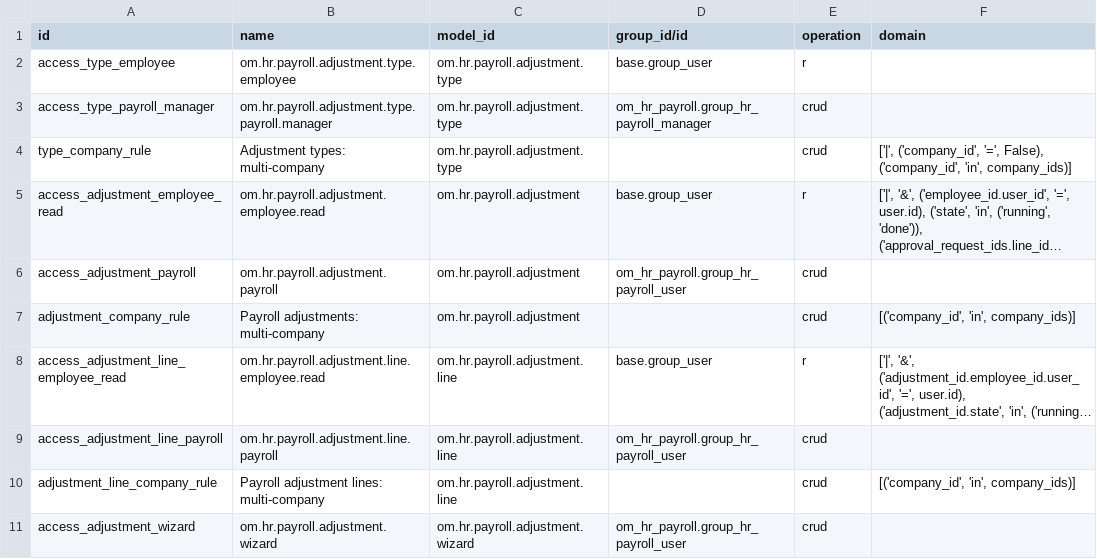
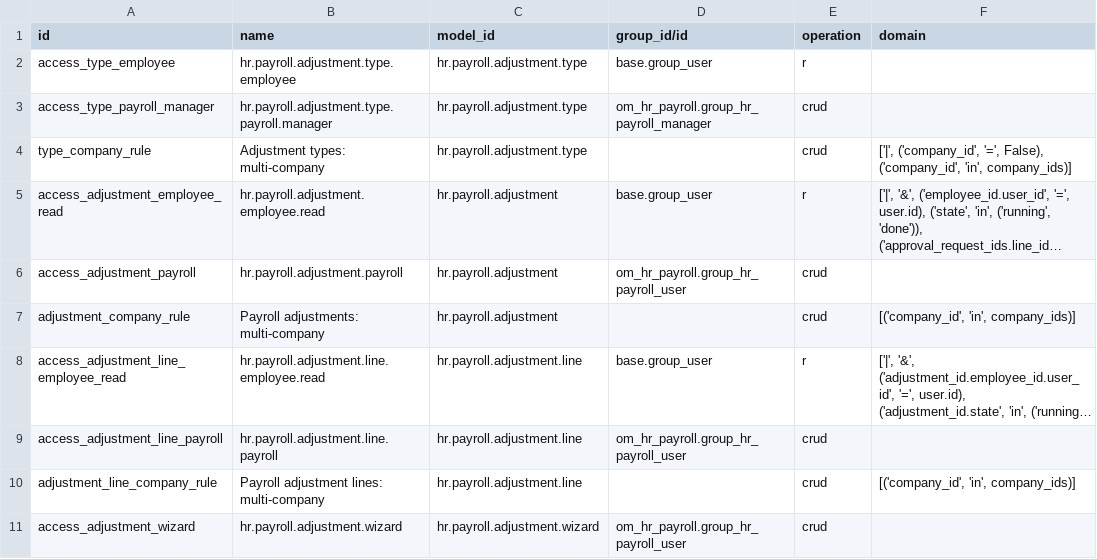
Before and after one commit to odoomates/hr, a CSV file: om_hr_payroll_adjustment/security/ir.access.csv, drawn as a sheet; long unchanged cells end in …; the diff names each change by its address in the sheet, - before the commit and + after, or states it on an @@ line.

Commit message:
[REF] om_hr_payroll_adjustment: drop om prefix

```diff
--- a/om_hr_payroll_adjustment/security/ir.access.csv
+++ b/om_hr_payroll_adjustment/security/ir.access.csv
-B2 (name): om.hr.payroll.adjustment.type.employee
+B2 (name): hr.payroll.adjustment.type.employee
-C2:C4 (model_id): om.hr.payroll.adjustment.type
+C2:C4 (model_id): hr.payroll.adjustment.type
-B3 (name): om.hr.payroll.adjustment.type.payroll.manager
+B3 (name): hr.payroll.adjustment.type.payroll.manager
-B5 (name): om.hr.payroll.adjustment.employee.read
+B5 (name): hr.payroll.adjustment.employee.read
-C5:C7 (model_id): om.hr.payroll.adjustment
+C5:C7 (model_id): hr.payroll.adjustment
-B6 (name): om.hr.payroll.adjustment.payroll
+B6 (name): hr.payroll.adjustment.payroll
-B8 (name): om.hr.payroll.adjustment.line.employee.read
+B8 (name): hr.payroll.adjustment.line.employee.read
-C8:C10 (model_id): om.hr.payroll.adjustment.line
+C8:C10 (model_id): hr.payroll.adjustment.line
-B9 (name): om.hr.payroll.adjustment.line.payroll
+B9 (name): hr.payroll.adjustment.line.payroll
-B11 (name): om.hr.payroll.adjustment.wizard
+B11 (name): hr.payroll.adjustment.wizard
-C11 (model_id): om.hr.payroll.adjustment.wizard
+C11 (model_id): hr.payroll.adjustment.wizard
```
Also changed, not shown: 12 other files.
